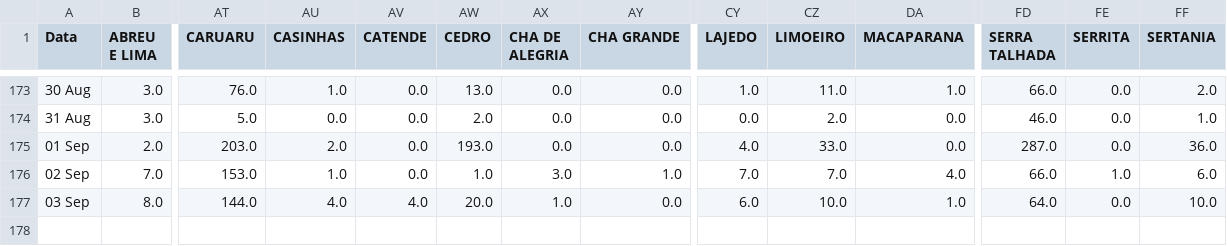
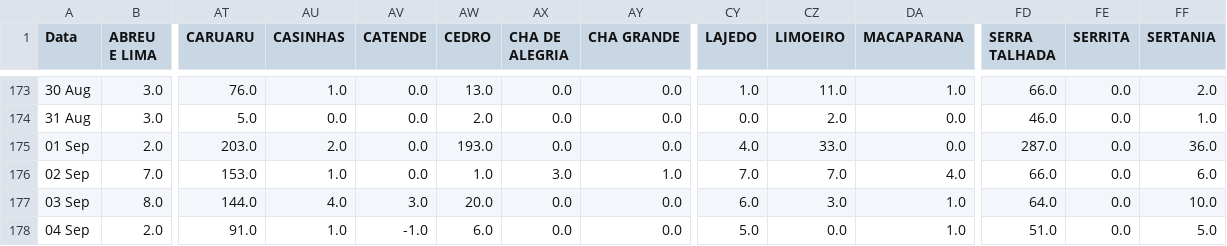
Before and after one commit to JTeodomiro/covid19PE, a CSV file: Novos_Casos/PE_Cidades_DATA_Leve_NOVOS_CASOS.csv, drawn as a sheet; only a part is shown, gaps mark what is left out; rows hold the shown columns only; the diff names each change by its address in the sheet, - before the commit and + after, or states it on an @@ line.

```diff
--- a/Novos_Casos/PE_Cidades_DATA_Leve_NOVOS_CASOS.csv
+++ b/Novos_Casos/PE_Cidades_DATA_Leve_NOVOS_CASOS.csv
-FE176 (SERRITA): 1.0
+FE176 (SERRITA): 0.0
-AV177 (CATENDE): 4.0
+AV177 (CATENDE): 3.0
-AX177 (CHA DE ALEGRIA): 1.0
+AX177 (CHA DE ALEGRIA): 0.0
-CZ177 (LIMOEIRO): 10.0
+CZ177 (LIMOEIRO): 3.0
+row 178: 04 Sep | 2.0 | 91.0 | 1.0 | -1.0 | 6.0 | 0.0 | 0.0 | 5.0 | 0.0 | 1.0 | 51.0 | 0.0 | 5.0
```
Also changed, not shown: Novos_Casos/Obitos_PE_Cidades_NOVOS_CASOS.csv, Novos_Casos/PE_Cidades_DATA_NOVOS_CASOS.csv, 1 other file.
